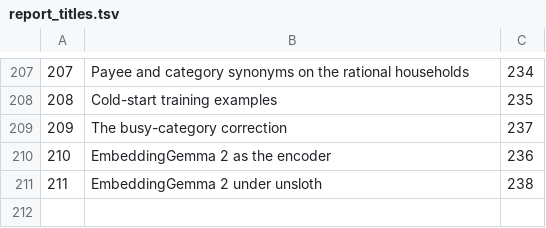
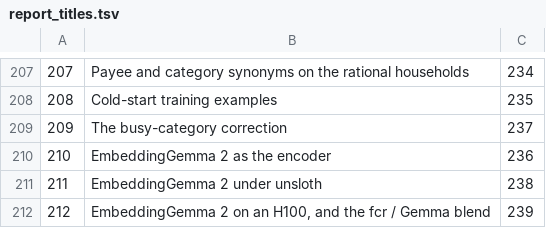
Before and after one commit to Taytay/ai-experiments, a TSV file: reports/report_titles.tsv, drawn as a sheet; only a part is shown, gaps mark what is left out; the diff names each change by its address in the sheet, - before the commit and + after, or states it on an @@ line.

```diff
--- a/reports/report_titles.tsv
+++ b/reports/report_titles.tsv
+row 212: 212 | EmbeddingGemma 2 on an H100, and the fcr / Gemma blend | 239
```
Also changed, not shown: 2 other files.
